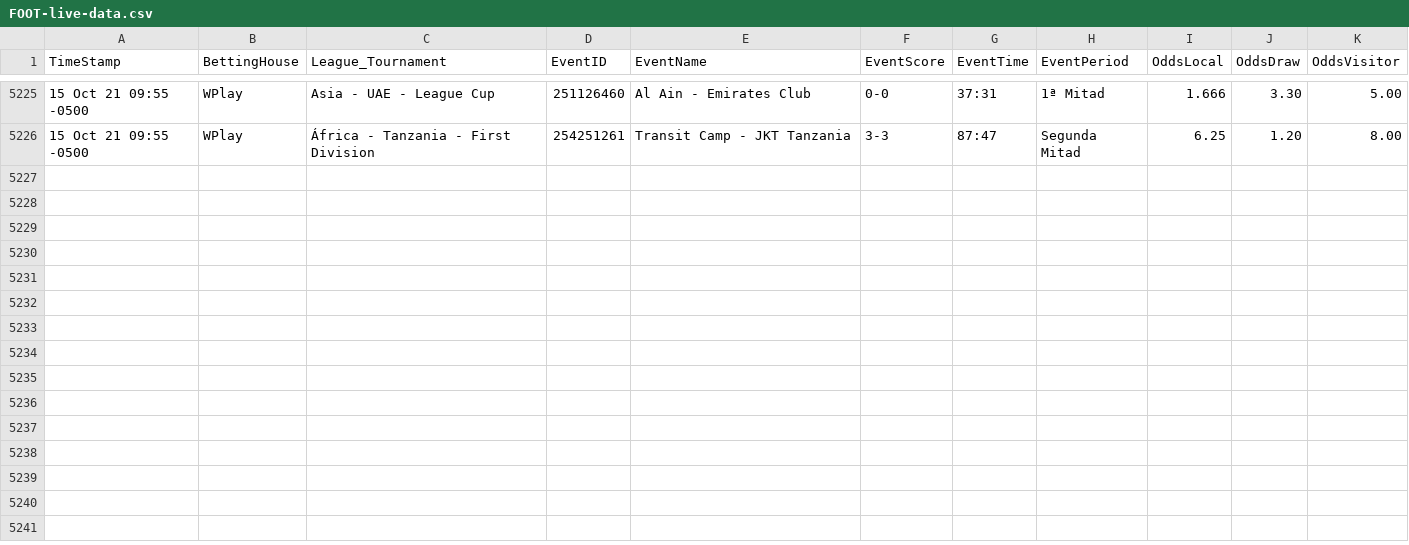
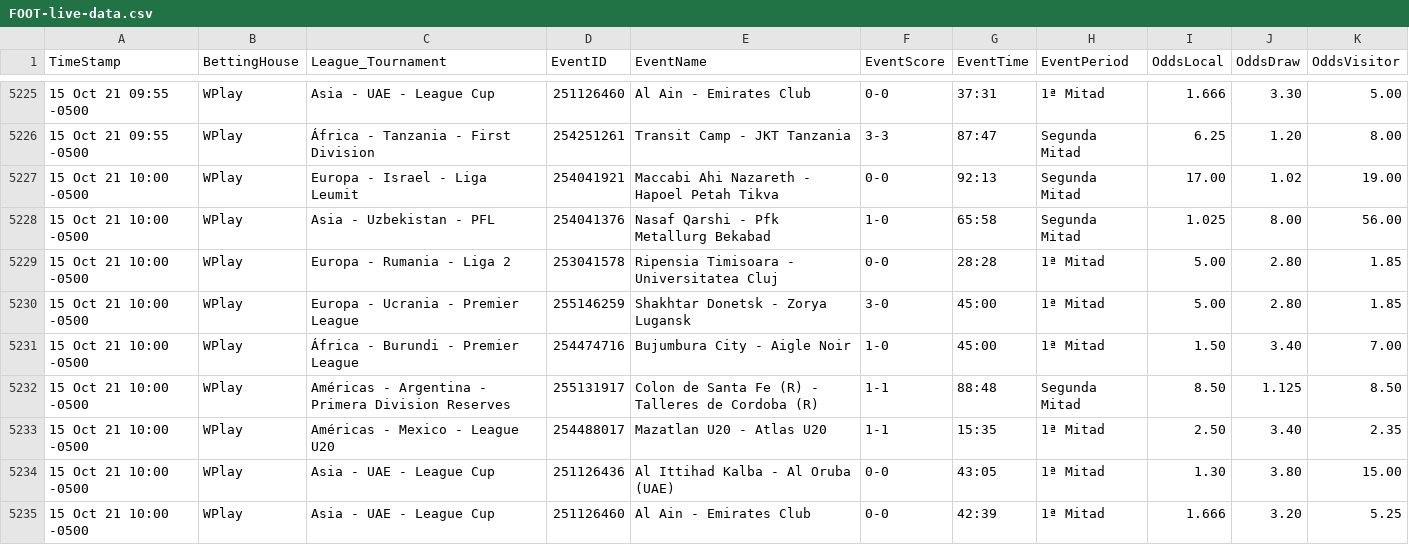
Before and after one commit to cjgorricho/curso-golang, a CSV file: pruebas/colly/FOOT-live-data.csv, drawn as a sheet; only a part is shown, gaps mark what is left out.

Commit message:
update FOOT data

```diff
--- a/pruebas/colly/FOOT-live-data.csv
+++ b/pruebas/colly/FOOT-live-data.csv
@@ -5226 +5226,10 @@ TimeStamp,BettingHouse,League_Tournament,EventID,EventName,EventScore,EventTime,
 15 Oct 21 09:55 -0500,WPlay,África - Tanzania - First Division,254251261,Transit Camp - JKT Tanzania,3-3,87:47,Segunda Mitad,6.25,1.20,8.00
+15 Oct 21 10:00 -0500,WPlay,Europa - Israel - Liga Leumit,254041921,Maccabi Ahi Nazareth - Hapoel Petah Tikva,0-0,92:13,Segunda Mitad,17.00,1.02,19.00
+15 Oct 21 10:00 -0500,WPlay,Asia - Uzbekistan - PFL,254041376,Nasaf Qarshi - Pfk Metallurg Bekabad,1-0,65:58,Segunda Mitad,1.025,8.00,56.00
+15 Oct 21 10:00 -0500,WPlay,Europa - Rumania - Liga 2,253041578,Ripensia Timisoara - Universitatea Cluj,0-0,28:28,1ª Mitad,5.00,2.80,1.85
+15 Oct 21 10:00 -0500,WPlay,Europa - Ucrania - Premier League,255146259,Shakhtar Donetsk - Zorya Lugansk,3-0,45:00,1ª Mitad,5.00,2.80,1.85
+15 Oct 21 10:00 -0500,WPlay,África - Burundi - Premier League,254474716,Bujumbura City - Aigle Noir,1-0,45:00,1ª Mitad,1.50,3.40,7.00
+15 Oct 21 10:00 -0500,WPlay,Américas - Argentina - Primera Division Reserves,255131917,Colon de Santa Fe (R) - Talleres de Cordoba (R),1-1,88:48,Segunda Mitad,8.50,1.125,8.50
+15 Oct 21 10:00 -0500,WPlay,Américas - Mexico - League U20,254488017,Mazatlan U20 - Atlas U20,1-1,15:35,1ª Mitad,2.50,3.40,2.35
+15 Oct 21 10:00 -0500,WPlay,Asia - UAE - League Cup,251126436,Al Ittihad Kalba - Al Oruba (UAE),0-0,43:05,1ª Mitad,1.30,3.80,15.00
+15 Oct 21 10:00 -0500,WPlay,Asia - UAE - League Cup,251126460,Al Ain - Emirates Club,0-0,42:39,1ª Mitad,1.666,3.20,5.25
```
